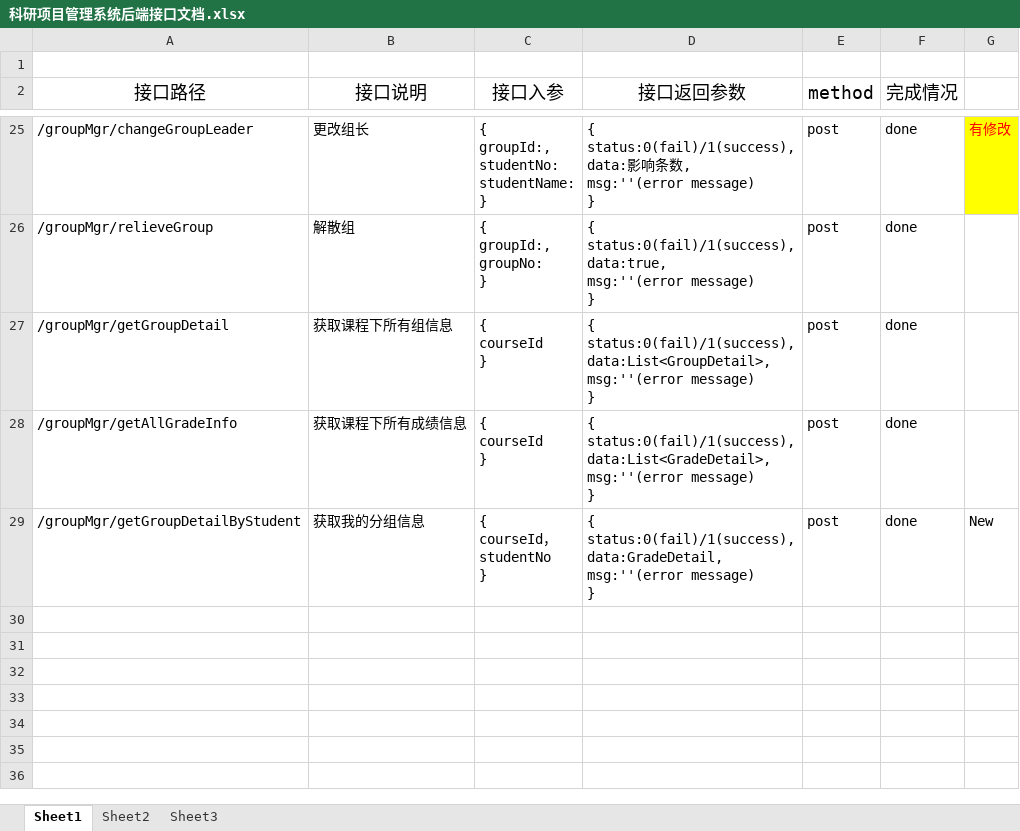
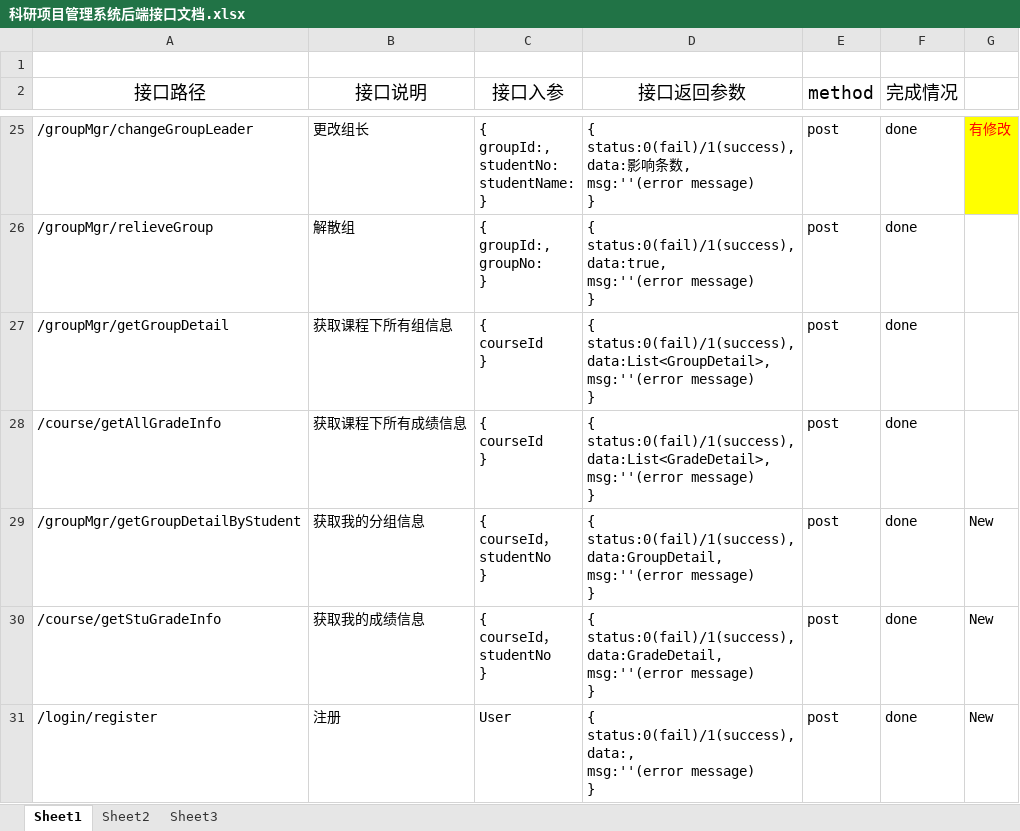
Before and after one commit to chenxianzhang/projects, an Excel workbook: coursemgr/科研项目管理系统后端接口文档.xlsx, sheet Sheet1, drawn as a sheet; only a part is shown, gaps mark what is left out; values as stored, in another font and other column widths than the file's, no borders; ↵ is a line break in a cell; the diff names each change by its address in the sheet, - before the commit and + after, or states it on an @@ line.

```diff
--- a/coursemgr/科研项目管理系统后端接口文档.xlsx (sheet Sheet1)
+++ b/coursemgr/科研项目管理系统后端接口文档.xlsx (sheet Sheet1)
-A28 (接口路径): /groupMgr/getAllGradeInfo
+A28 (接口路径): /course/getAllGradeInfo
-D29 (接口返回参数): { ↵ status:0(fail)/1(success), ↵ data:GradeDetail, ↵ msg:''(error message)…
+D29 (接口返回参数): { ↵ status:0(fail)/1(success), ↵ data:GroupDetail, ↵ msg:''(error message)…
+row 30: /course/getStuGradeInfo | 获取我的成绩信息 | { ↵ courseId， ↵ studentNo ↵ } | { ↵ status:0(fail)/1(success), ↵ data:GradeDetail, ↵ msg:''(error message) ↵ } | post | done | New
+row 31: /login/register | 注册 | User | { ↵ status:0(fail)/1(success), ↵ data:, ↵ msg:''(error message) ↵ } | post | done | New
```
Also changed, not shown: 8 other files.
